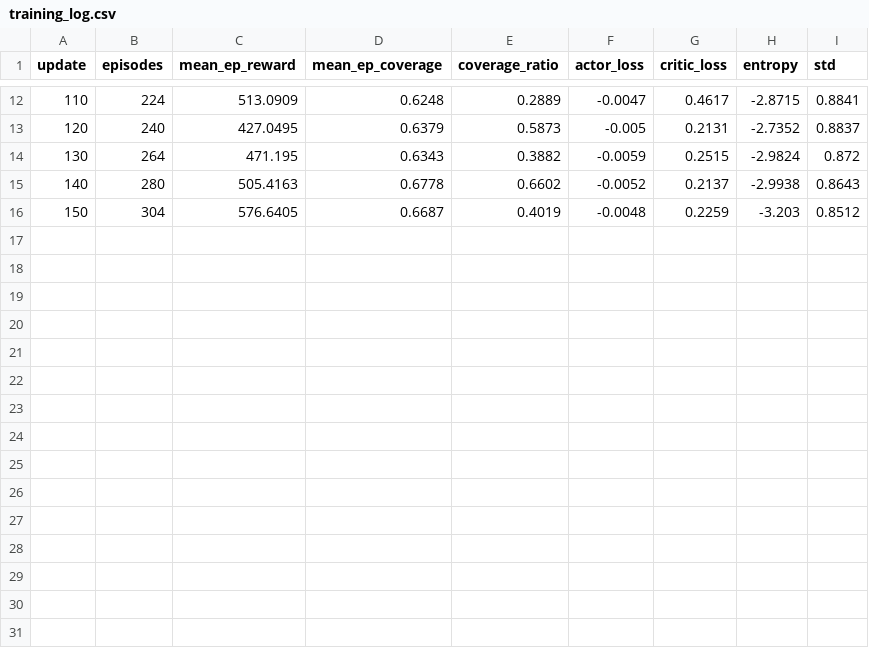
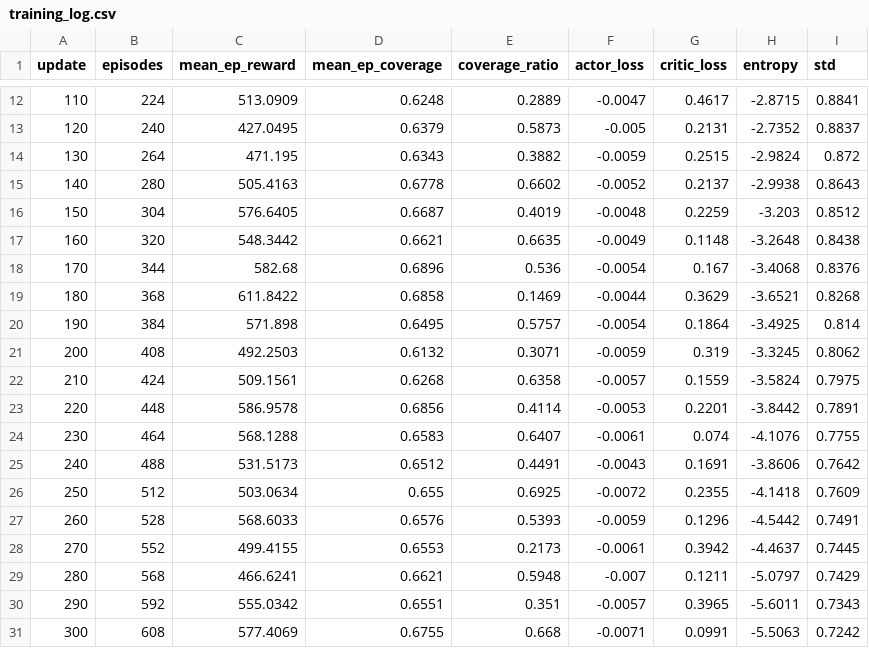
Before and after one commit to otr-ebla/mrCPP, a CSV file: checkpoints/training_log.csv, drawn as a sheet; only a part is shown, gaps mark what is left out.

```diff
--- a/checkpoints/training_log.csv
+++ b/checkpoints/training_log.csv
@@ -16 +16,16 @@ update,episodes,mean_ep_reward,mean_ep_coverage,coverage_ratio,actor_loss,critic
 150,304,576.6405,0.6687,0.4019,-0.0048,0.2259,-3.203,0.8512
+160,320,548.3442,0.6621,0.6635,-0.0049,0.1148,-3.2648,0.8438
+170,344,582.68,0.6896,0.536,-0.0054,0.167,-3.4068,0.8376
+180,368,611.8422,0.6858,0.1469,-0.0044,0.3629,-3.6521,0.8268
+190,384,571.898,0.6495,0.5757,-0.0054,0.1864,-3.4925,0.814
+200,408,492.2503,0.6132,0.3071,-0.0059,0.319,-3.3245,0.8062
+210,424,509.1561,0.6268,0.6358,-0.0057,0.1559,-3.5824,0.7975
+220,448,586.9578,0.6856,0.4114,-0.0053,0.2201,-3.8442,0.7891
+230,464,568.1288,0.6583,0.6407,-0.0061,0.074,-4.1076,0.7755
+240,488,531.5173,0.6512,0.4491,-0.0043,0.1691,-3.8606,0.7642
+250,512,503.0634,0.655,0.6925,-0.0072,0.2355,-4.1418,0.7609
+260,528,568.6033,0.6576,0.5393,-0.0059,0.1296,-4.5442,0.7491
+270,552,499.4155,0.6553,0.2173,-0.0061,0.3942,-4.4637,0.7445
+280,568,466.6241,0.6621,0.5948,-0.007,0.1211,-5.0797,0.7429
+290,592,555.0342,0.6551,0.351,-0.0057,0.3965,-5.6011,0.7343
+300,608,577.4069,0.6755,0.668,-0.0071,0.0991,-5.5063,0.7242
```
Also changed, not shown: checkpoints/run_soft_collision/training_log.csv, 3 other files.
